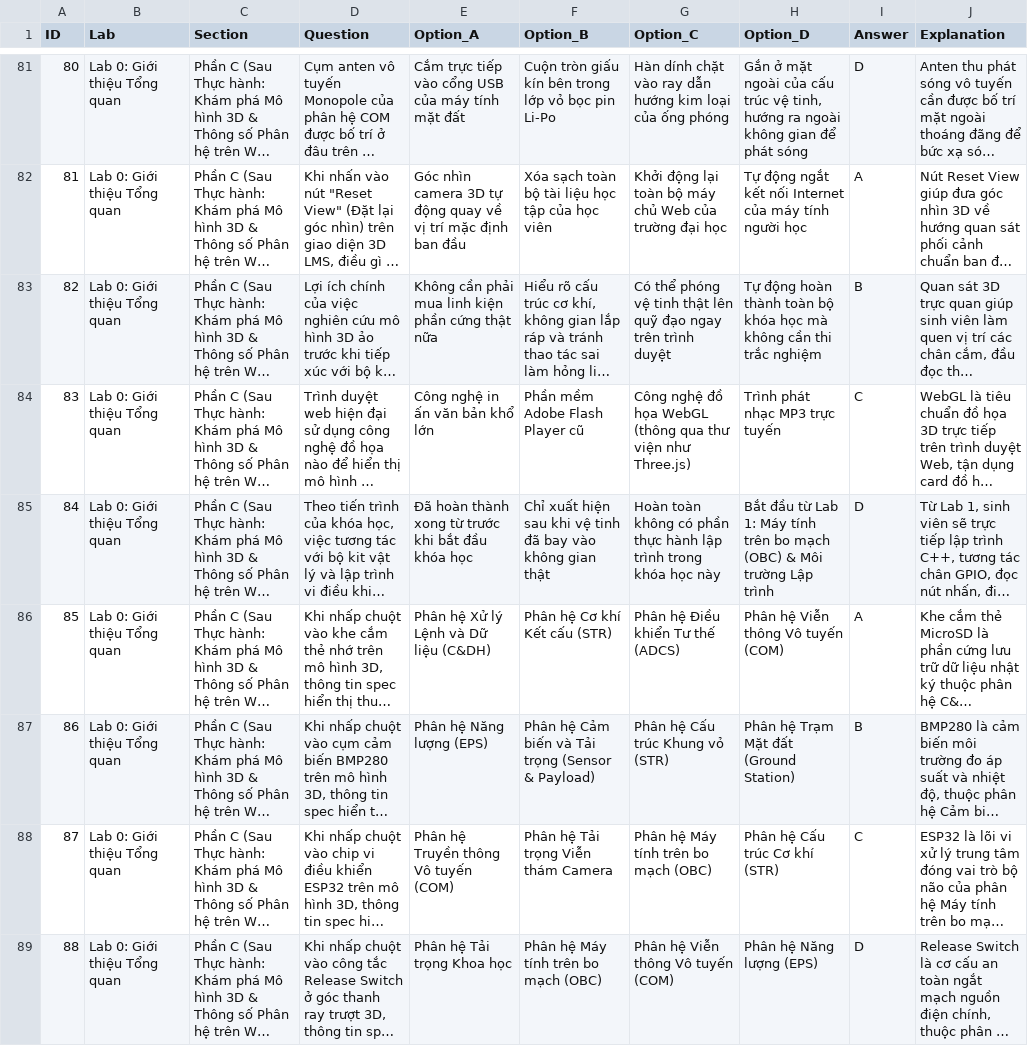
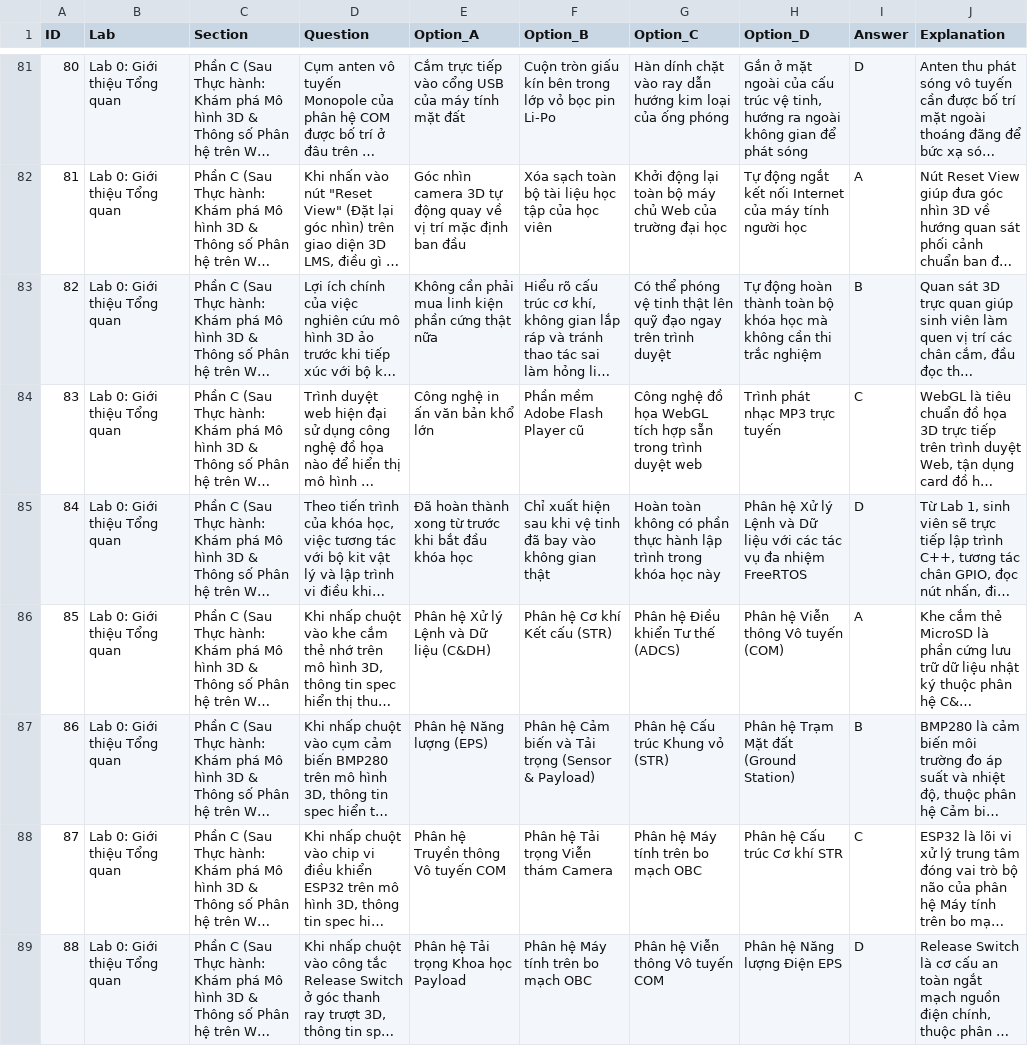
Before and after one commit to Brauuwu/PTIT-CubeSat_LMS, a CSV file: server/data/quizzes/Lab0_Questions.csv, drawn as a sheet; only a part is shown, gaps mark what is left out; long unchanged cells end in …; the diff covers the shown part only; the diff names each change by its address in the sheet, - before the commit and + after, or states it on an @@ line.

Commit message:
fix(quizzes): remove parenthetical giveaway hints and standardize option syntax across Lab 0

```diff
--- a/server/data/quizzes/Lab0_Questions.csv
+++ b/server/data/quizzes/Lab0_Questions.csv
-G84 (Option_C): …họa WebGL (thông qua thư viện như Three.js)
+G84 (Option_C): …họa WebGL tích hợp sẵn trong trình duyệt web
-H85 (Option_D): Bắt đầu từ Lab 1: Máy tính trên bo mạch (OBC) & Môi trường Lập trình
+H85 (Option_D): Phân hệ Xử lý Lệnh và Dữ liệu với các tác vụ đa nhiệm FreeRTOS
-E88 (Option_A): Phân hệ Truyền thông Vô tuyến (COM)
+E88 (Option_A): Phân hệ Truyền thông Vô tuyến COM
-G88 (Option_C): Phân hệ Máy tính trên bo mạch (OBC)
+G88 (Option_C): Phân hệ Máy tính trên bo mạch OBC
-H88 (Option_D): Phân hệ Cấu trúc Cơ khí (STR)
+H88 (Option_D): Phân hệ Cấu trúc Cơ khí STR
-E89 (Option_A): Phân hệ Tải trọng Khoa học
+E89 (Option_A): Phân hệ Tải trọng Khoa học Payload
-F89 (Option_B): Phân hệ Máy tính trên bo mạch (OBC)
+F89 (Option_B): Phân hệ Máy tính trên bo mạch OBC
-G89 (Option_C): Phân hệ Viễn thông Vô tuyến (COM)
+G89 (Option_C): Phân hệ Viễn thông Vô tuyến COM
-H89 (Option_D): Phân hệ Năng lượng (EPS)
+H89 (Option_D): Phân hệ Năng lượng Điện EPS
```
Also changed, not shown: 57 edited cells elsewhere in this file, server/data/quizzes/lab0_quiz_200.csv, 1 other file.
